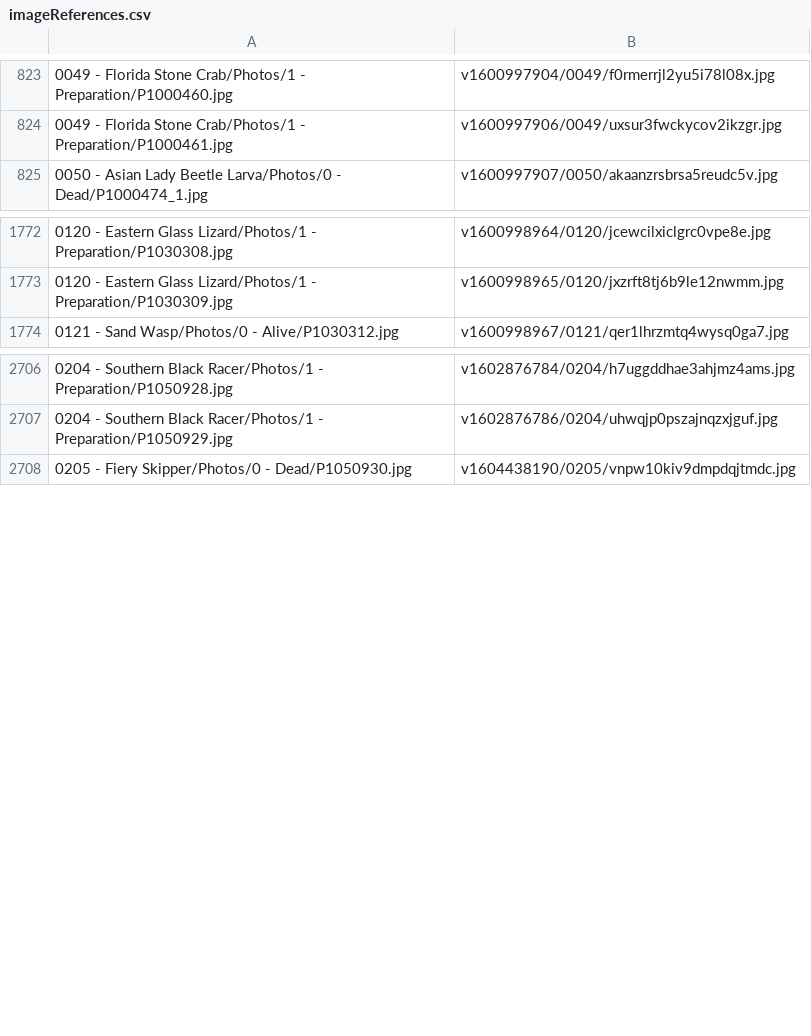
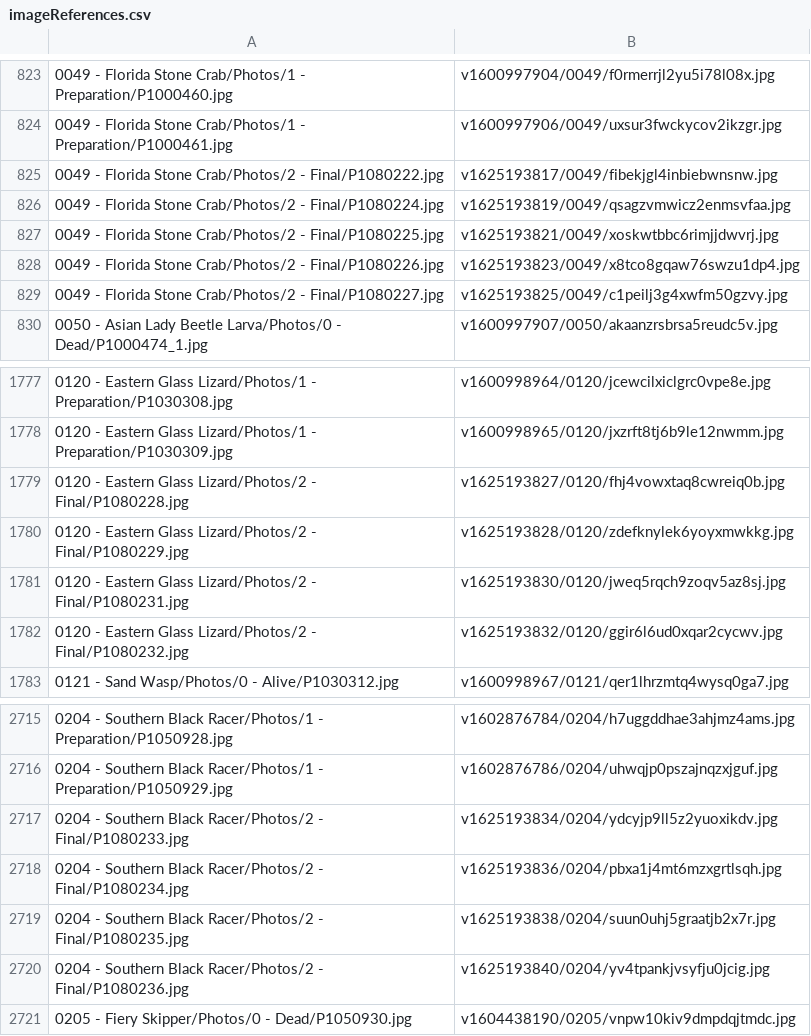
Before and after one commit to ZGorlock/SpecimensWebsiteGenerator, a CSV file: resources/imageReferences.csv, drawn as a sheet; only a part is shown, gaps mark what is left out.

Commit message:
Finalized old Specimens

```diff
--- a/resources/imageReferences.csv
+++ b/resources/imageReferences.csv
@@ -824,2 +824,7 @@
 0049 - Florida Stone Crab/Photos/1 - Preparation/P1000461.jpg,v1600997906/0049/uxsur3fwckycov2ikzgr.jpg
+0049 - Florida Stone Crab/Photos/2 - Final/P1080222.jpg,v1625193817/0049/fibekjgl4inbiebwnsnw.jpg
+0049 - Florida Stone Crab/Photos/2 - Final/P1080224.jpg,v1625193819/0049/qsagzvmwicz2enmsvfaa.jpg
+0049 - Florida Stone Crab/Photos/2 - Final/P1080225.jpg,v1625193821/0049/xoskwtbbc6rimjjdwvrj.jpg
+0049 - Florida Stone Crab/Photos/2 - Final/P1080226.jpg,v1625193823/0049/x8tco8gqaw76swzu1dp4.jpg
+0049 - Florida Stone Crab/Photos/2 - Final/P1080227.jpg,v1625193825/0049/c1peilj3g4xwfm50gzvy.jpg
 0050 - Asian Lady Beetle Larva/Photos/0 - Dead/P1000474_1.jpg,v1600997907/0050/akaanzrsbrsa5reudc5v.jpg
@@ -1773,2 +1778,6 @@
 0120 - Eastern Glass Lizard/Photos/1 - Preparation/P1030309.jpg,v1600998965/0120/jxzrft8tj6b9le12nwmm.jpg
+0120 - Eastern Glass Lizard/Photos/2 - Final/P1080228.jpg,v1625193827/0120/fhj4vowxtaq8cwreiq0b.jpg
+0120 - Eastern Glass Lizard/Photos/2 - Final/P1080229.jpg,v1625193828/0120/zdefknylek6yoyxmwkkg.jpg
+0120 - Eastern Glass Lizard/Photos/2 - Final/P1080231.jpg,v1625193830/0120/jweq5rqch9zoqv5az8sj.jpg
+0120 - Eastern Glass Lizard/Photos/2 - Final/P1080232.jpg,v1625193832/0120/ggir6l6ud0xqar2cycwv.jpg
 0121 - Sand Wasp/Photos/0 - Alive/P1030312.jpg,v1600998967/0121/qer1lhrzmtq4wysq0ga7.jpg
@@ -2707,2 +2716,6 @@
 0204 - Southern Black Racer/Photos/1 - Preparation/P1050929.jpg,v1602876786/0204/uhwqjp0pszajnqzxjguf.jpg
+0204 - Southern Black Racer/Photos/2 - Final/P1080233.jpg,v1625193834/0204/ydcyjp9ll5z2yuoxikdv.jpg
+0204 - Southern Black Racer/Photos/2 - Final/P1080234.jpg,v1625193836/0204/pbxa1j4mt6mzxgrtlsqh.jpg
+0204 - Southern Black Racer/Photos/2 - Final/P1080235.jpg,v1625193838/0204/suun0uhj5graatjb2x7r.jpg
+0204 - Southern Black Racer/Photos/2 - Final/P1080236.jpg,v1625193840/0204/yv4tpankjvsyfju0jcig.jpg
 0205 - Fiery Skipper/Photos/0 - Dead/P1050930.jpg,v1604438190/0205/vnpw10kiv9dmpdqjtmdc.jpg
```
